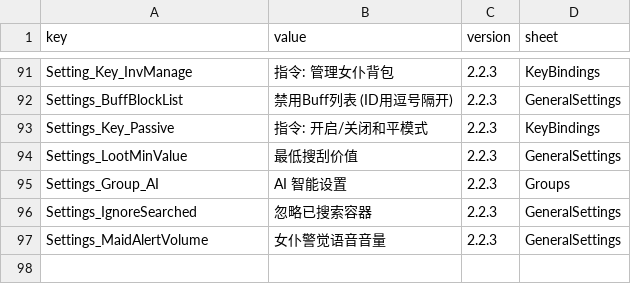
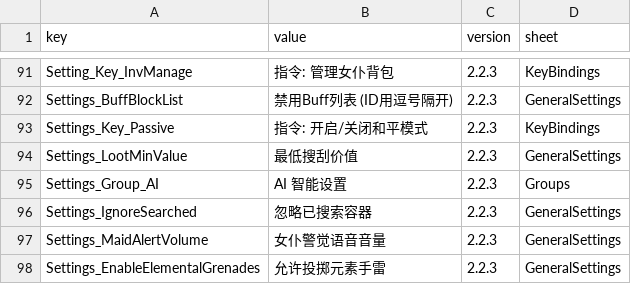
Before and after one commit to LOVEIII486/CombatMaid, a CSV file: Localization/ChineseSimplified.csv, drawn as a sheet; only a part is shown, gaps mark what is left out; the diff names each change by its address in the sheet, - before the commit and + after, or states it on an @@ line.

Commit message:
允许投掷元素手雷开关

```diff
--- a/Localization/ChineseSimplified.csv
+++ b/Localization/ChineseSimplified.csv
+row 98: Settings_EnableElementalGrenades | 允许投掷元素手雷 | 2.2.3 | GeneralSettings
```
Also changed, not shown: 3 other files.
